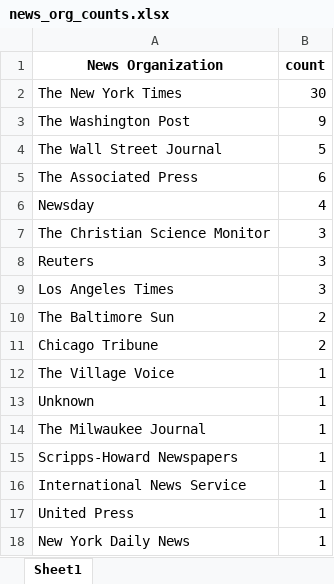
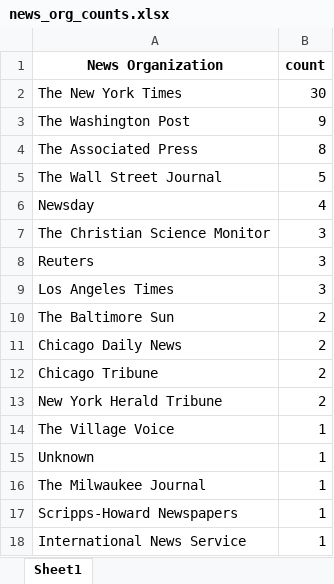
Before and after one commit to shuoshuobar/pulitzer-prize, an Excel workbook: news_org_counts.xlsx, sheet Sheet1, drawn as a sheet; only a part is shown; the shorter side is filled out with more unchanged rows; values as stored, in another font and other column widths than the file's, no borders; removed rows and columns are numbered as before the commit, all else as after; the diff names each change by its address in the sheet, - before the commit and + after, or states it on an @@ line.

Commit message:
Update news_org_counts.xlsx

```diff
--- a/news_org_counts.xlsx (sheet Sheet1)
+++ b/news_org_counts.xlsx (sheet Sheet1)
+row 4: The Associated Press | 8
-row 5: The Associated Press | 6
+row 11: Chicago Daily News | 2
+row 13: New York Herald Tribune | 2
```
